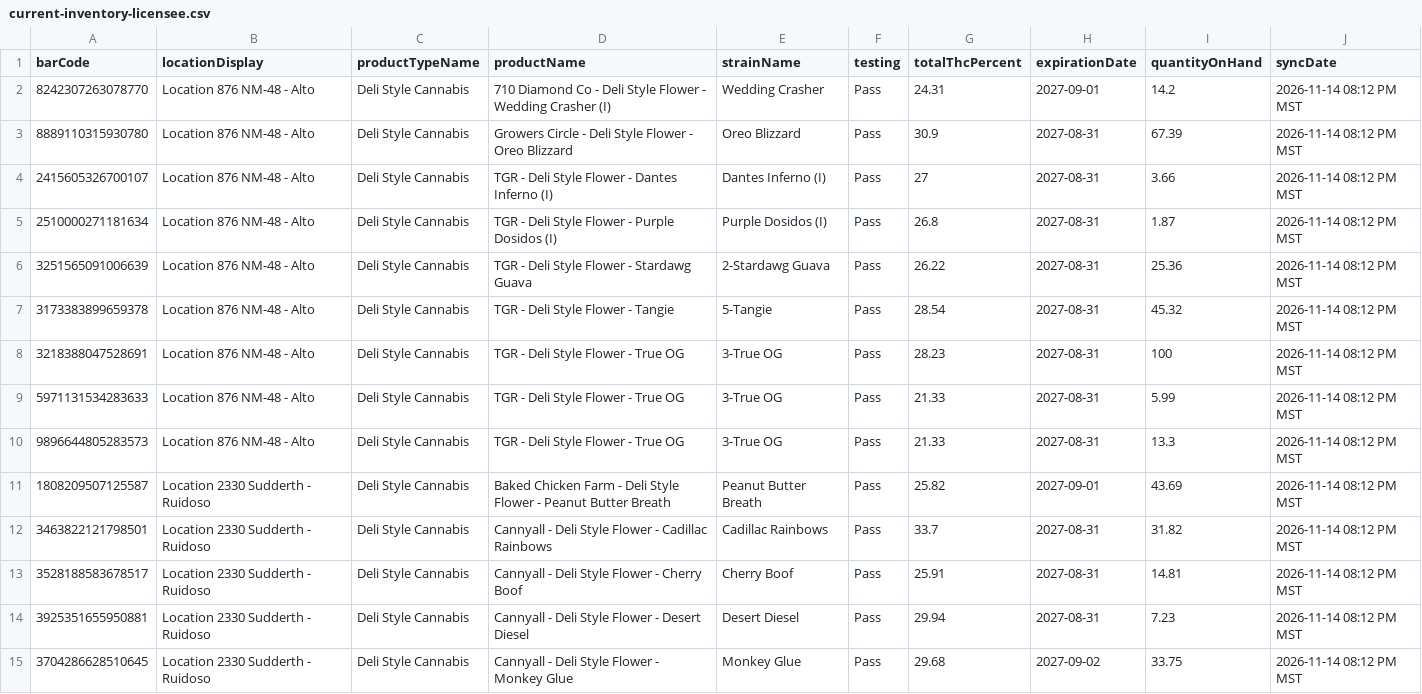
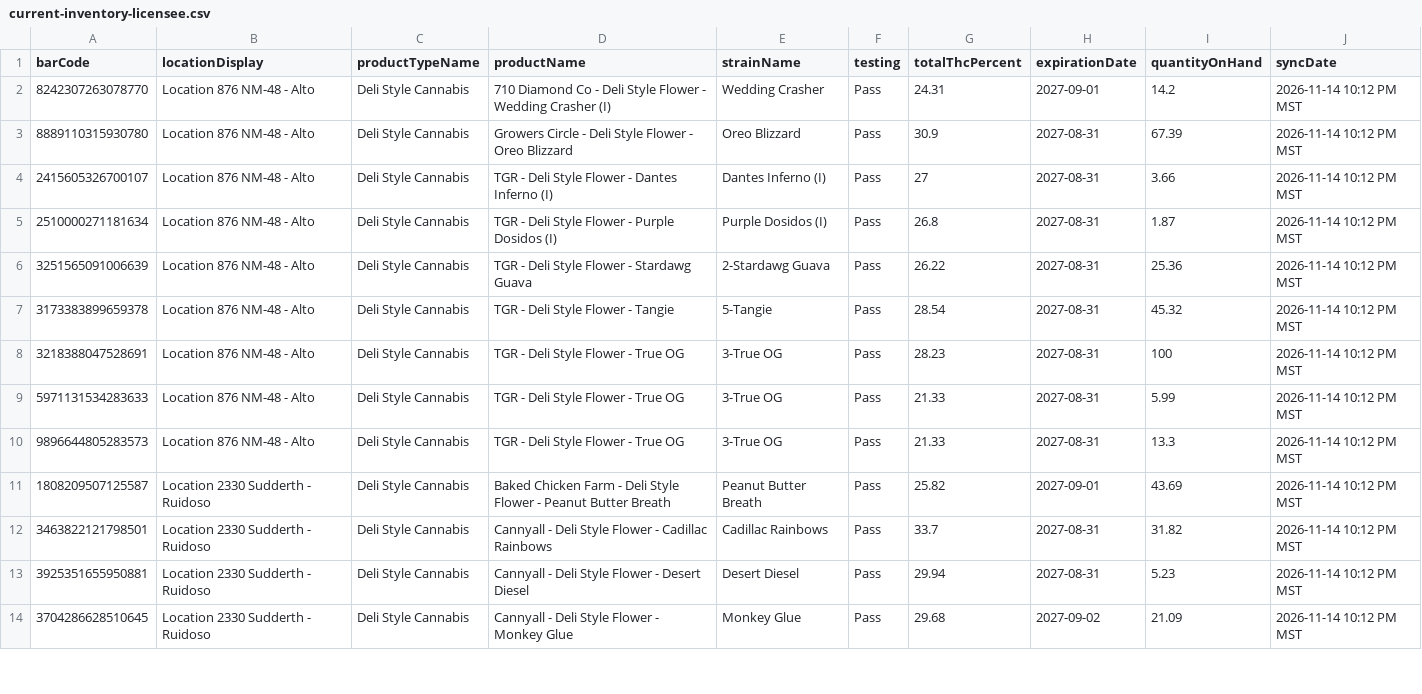
Before and after one commit to thefixinhixon/fixinhixon, a CSV file: tools/current-inventory-licensee.csv, drawn as a sheet; only a part is shown; the diff covers the shown part only.

Commit message:
Label generator: BioTrack deli stock sync 2026-11-14 10:12 PM MST (39 lots)

```diff
--- a/tools/current-inventory-licensee.csv
+++ b/tools/current-inventory-licensee.csv
@@ -1,15 +1,14 @@
 barCode,locationDisplay,productTypeName,productName,strainName,testing,totalThcPercent,expirationDate,quantityOnHand,syncDate
-8242307263078770,Location 876 NM-48 - Alto,Deli Style Cannabis,710 Diamond Co - Deli Style Flower - Wedding Crasher (I),Wedding Crasher,Pass,24.31,2027-09-01,14.2,2026-11-14 08:12 PM MST
-8889110315930780,Location 876 NM-48 - Alto,Deli Style Cannabis,Growers Circle - Deli Style Flower - Oreo Blizzard,Oreo Blizzard,Pass,30.9,2027-08-31,67.39,2026-11-14 08:12 PM MST
-2415605326700107,Location 876 NM-48 - Alto,Deli Style Cannabis,TGR - Deli Style Flower - Dantes Inferno (I),Dantes Inferno (I),Pass,27,2027-08-31,3.66,2026-11-14 08:12 PM MST
-2510000271181634,Location 876 NM-48 - Alto,Deli Style Cannabis,TGR - Deli Style Flower - Purple Dosidos (I),Purple Dosidos (I),Pass,26.8,2027-08-31,1.87,2026-11-14 08:12 PM MST
-3251565091006639,Location 876 NM-48 - Alto,Deli Style Cannabis,TGR - Deli Style Flower - Stardawg Guava,2-Stardawg Guava,Pass,26.22,2027-08-31,25.36,2026-11-14 08:12 PM MST
-3173383899659378,Location 876 NM-48 - Alto,Deli Style Cannabis,TGR - Deli Style Flower - Tangie,5-Tangie,Pass,28.54,2027-08-31,45.32,2026-11-14 08:12 PM MST
-3218388047528691,Location 876 NM-48 - Alto,Deli Style Cannabis,TGR - Deli Style Flower - True OG,3-True OG,Pass,28.23,2027-08-31,100,2026-11-14 08:12 PM MST
-5971131534283633,Location 876 NM-48 - Alto,Deli Style Cannabis,TGR - Deli Style Flower - True OG,3-True OG,Pass,21.33,2027-08-31,5.99,2026-11-14 08:12 PM MST
-9896644805283573,Location 876 NM-48 - Alto,Deli Style Cannabis,TGR - Deli Style Flower - True OG,3-True OG,Pass,21.33,2027-08-31,13.3,2026-11-14 08:12 PM MST
-1808209507125587,Location 2330 Sudderth - Ruidoso,Deli Style Cannabis,Baked Chicken Farm - Deli Style Flower - Peanut Butter Breath,Peanut Butter Breath,Pass,25.82,2027-09-01,43.69,2026-11-14 08:12 PM MST
-3463822121798501,Location 2330 Sudderth - Ruidoso,Deli Style Cannabis,Cannyall - Deli Style Flower - Cadillac Rainbows,Cadillac Rainbows,Pass,33.7,2027-08-31,31.82,2026-11-14 08:12 PM MST
-3528188583678517,Location 2330 Sudderth - Ruidoso,Deli Style Cannabis,Cannyall - Deli Style Flower - Cherry Boof,Cherry Boof,Pass,25.91,2027-08-31,14.81,2026-11-14 08:12 PM MST
-3925351655950881,Location 2330 Sudderth - Ruidoso,Deli Style Cannabis,Cannyall - Deli Style Flower - Desert Diesel,Desert Diesel,Pass,29.94,2027-08-31,7.23,2026-11-14 08:12 PM MST
-3704286628510645,Location 2330 Sudderth - Ruidoso,Deli Style Cannabis,Cannyall - Deli Style Flower - Monkey Glue,Monkey Glue,Pass,29.68,2027-09-02,33.75,2026-11-14 08:12 PM MST
+8242307263078770,Location 876 NM-48 - Alto,Deli Style Cannabis,710 Diamond Co - Deli Style Flower - Wedding Crasher (I),Wedding Crasher,Pass,24.31,2027-09-01,14.2,2026-11-14 10:12 PM MST
+8889110315930780,Location 876 NM-48 - Alto,Deli Style Cannabis,Growers Circle - Deli Style Flower - Oreo Blizzard,Oreo Blizzard,Pass,30.9,2027-08-31,67.39,2026-11-14 10:12 PM MST
+2415605326700107,Location 876 NM-48 - Alto,Deli Style Cannabis,TGR - Deli Style Flower - Dantes Inferno (I),Dantes Inferno (I),Pass,27,2027-08-31,3.66,2026-11-14 10:12 PM MST
+2510000271181634,Location 876 NM-48 - Alto,Deli Style Cannabis,TGR - Deli Style Flower - Purple Dosidos (I),Purple Dosidos (I),Pass,26.8,2027-08-31,1.87,2026-11-14 10:12 PM MST
+3251565091006639,Location 876 NM-48 - Alto,Deli Style Cannabis,TGR - Deli Style Flower - Stardawg Guava,2-Stardawg Guava,Pass,26.22,2027-08-31,25.36,2026-11-14 10:12 PM MST
+3173383899659378,Location 876 NM-48 - Alto,Deli Style Cannabis,TGR - Deli Style Flower - Tangie,5-Tangie,Pass,28.54,2027-08-31,45.32,2026-11-14 10:12 PM MST
+3218388047528691,Location 876 NM-48 - Alto,Deli Style Cannabis,TGR - Deli Style Flower - True OG,3-True OG,Pass,28.23,2027-08-31,100,2026-11-14 10:12 PM MST
+5971131534283633,Location 876 NM-48 - Alto,Deli Style Cannabis,TGR - Deli Style Flower - True OG,3-True OG,Pass,21.33,2027-08-31,5.99,2026-11-14 10:12 PM MST
+9896644805283573,Location 876 NM-48 - Alto,Deli Style Cannabis,TGR - Deli Style Flower - True OG,3-True OG,Pass,21.33,2027-08-31,13.3,2026-11-14 10:12 PM MST
+1808209507125587,Location 2330 Sudderth - Ruidoso,Deli Style Cannabis,Baked Chicken Farm - Deli Style Flower - Peanut Butter Breath,Peanut Butter Breath,Pass,25.82,2027-09-01,43.69,2026-11-14 10:12 PM MST
+3463822121798501,Location 2330 Sudderth - Ruidoso,Deli Style Cannabis,Cannyall - Deli Style Flower - Cadillac Rainbows,Cadillac Rainbows,Pass,33.7,2027-08-31,31.82,2026-11-14 10:12 PM MST
+3925351655950881,Location 2330 Sudderth - Ruidoso,Deli Style Cannabis,Cannyall - Deli Style Flower - Desert Diesel,Desert Diesel,Pass,29.94,2027-08-31,5.23,2026-11-14 10:12 PM MST
+3704286628510645,Location 2330 Sudderth - Ruidoso,Deli Style Cannabis,Cannyall - Deli Style Flower - Monkey Glue,Monkey Glue,Pass,29.68,2027-09-02,21.09,2026-11-14 10:12 PM MST
```
Also changed, not shown: 3 removed rows and 36 edited cells elsewhere in this file.
